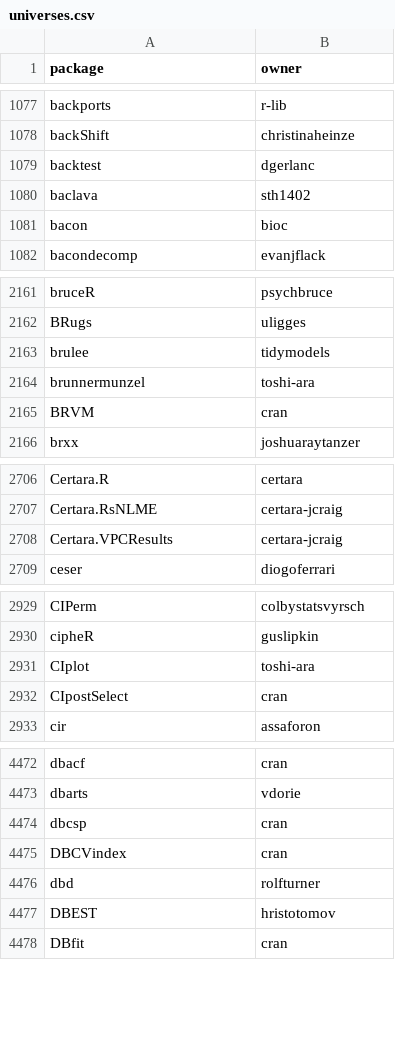
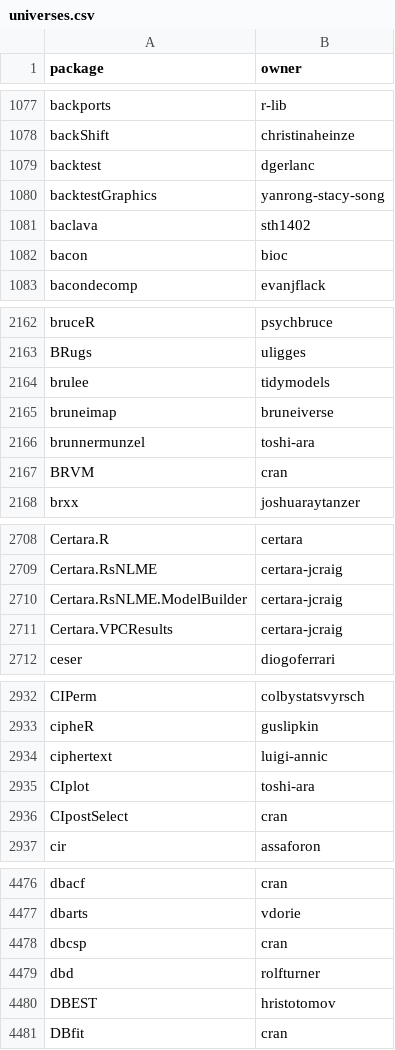
Before and after one commit to r-universe-org/cran-to-git, a CSV file: universes.csv, drawn as a sheet; only a part is shown, gaps mark what is left out; the diff covers the shown part only.

```diff
--- a/universes.csv
+++ b/universes.csv
@@ -1079,2 +1079,3 @@ backShift,christinaheinze
 backtest,dgerlanc
+backtestGraphics,yanrong-stacy-song
 baclava,sth1402
@@ -2163,2 +2164,3 @@ BRugs,uligges
 brulee,tidymodels
+bruneimap,bruneiverse
 brunnermunzel,toshi-ara
@@ -2707,2 +2709,3 @@ Certara.R,certara
 Certara.RsNLME,certara-jcraig
+Certara.RsNLME.ModelBuilder,certara-jcraig
 Certara.VPCResults,certara-jcraig
@@ -2930,2 +2933,3 @@ CIPerm,colbystatsvyrsch
 cipheR,guslipkin
+ciphertext,luigi-annic
 CIplot,toshi-ara
@@ -4474,3 +4478,2 @@ dbarts,vdorie
 dbcsp,cran
-DBCVindex,cran
 dbd,rolfturner
```
Also changed, not shown: 3 added rows, 4 removed rows and 3 edited cells elsewhere in this file, archived.csv, crantogit.csv, 17 other files.
